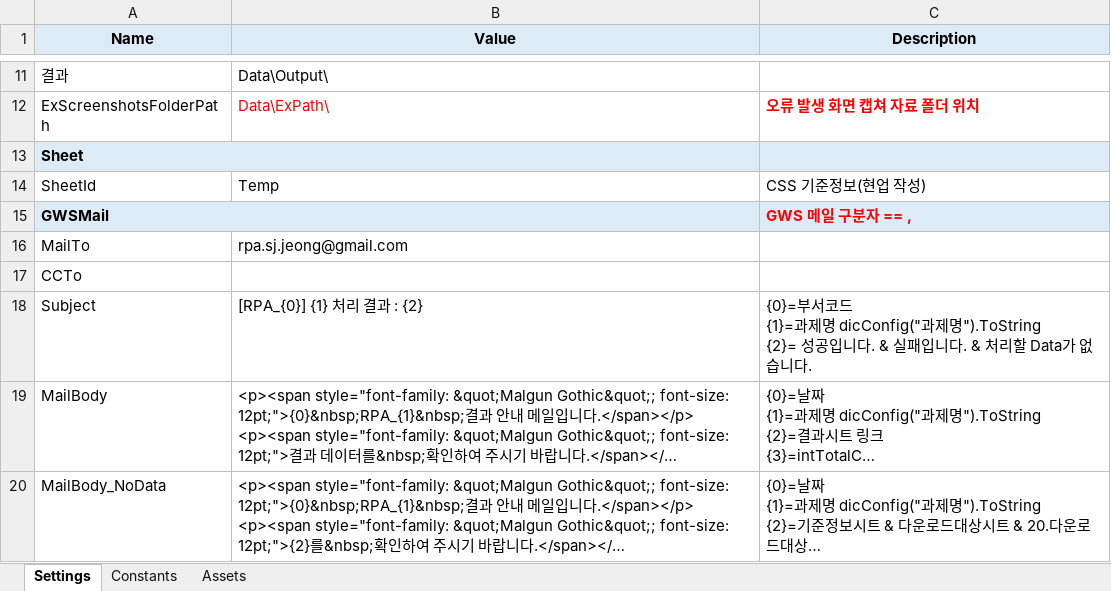
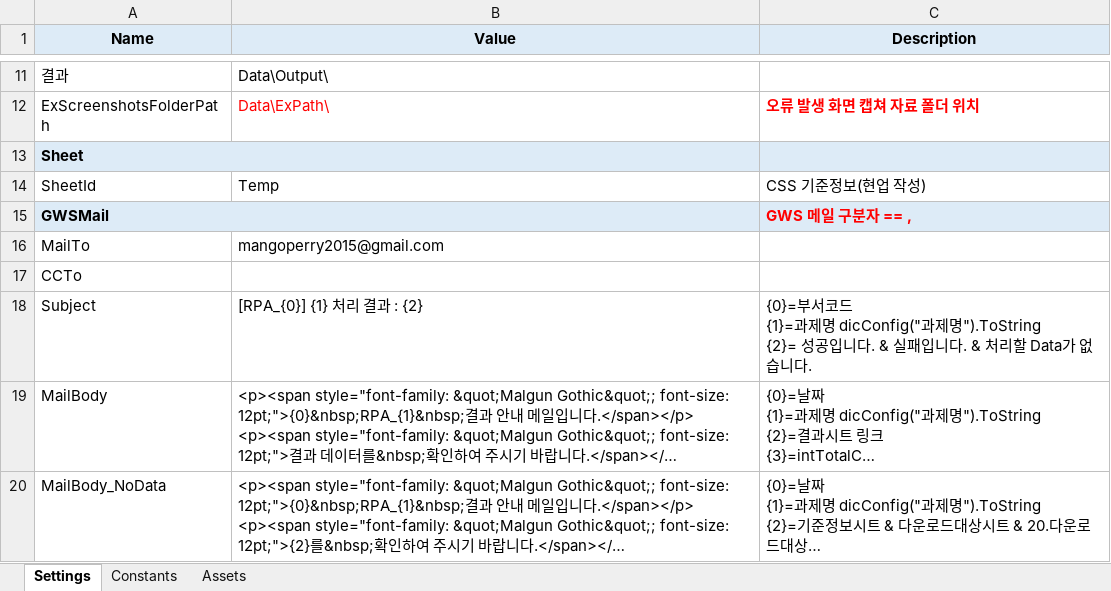
Before and after one commit to austenlove/REFramework, an Excel workbook: RE-Framework_RPA07_티켓랭킹_박채연/Data/Config.xlsx, sheet Settings, drawn as a sheet; only a part is shown, gaps mark what is left out; long unchanged cells end in …; values as stored, in another font and other column widths than the file's, no borders; the diff names each change by its address in the sheet, - before the commit and + after, or states it on an @@ line.

```diff
--- a/RE-Framework_RPA07_티켓랭킹_박채연/Data/Config.xlsx (sheet Settings)
+++ b/RE-Framework_RPA07_티켓랭킹_박채연/Data/Config.xlsx (sheet Settings)
-B16 (Value): rpa.sj.jeong@gmail.com
+B16 (Value): mangoperry2015@gmail.com
```
Also changed, not shown: RE-Framework_RPA07_티켓랭킹_박채연/Data/Output/RPA07_티켓랭킹.xlsx, 19 other files.
